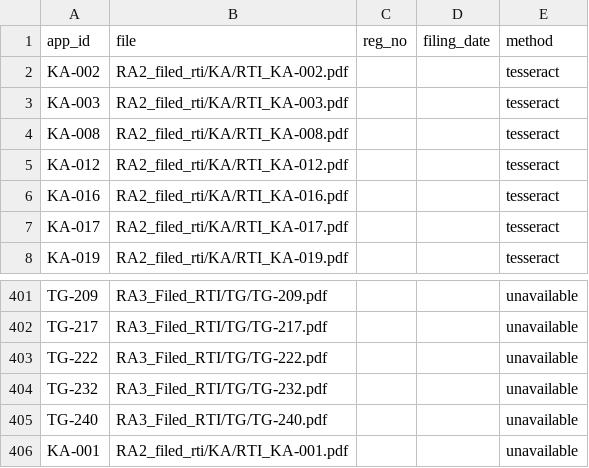
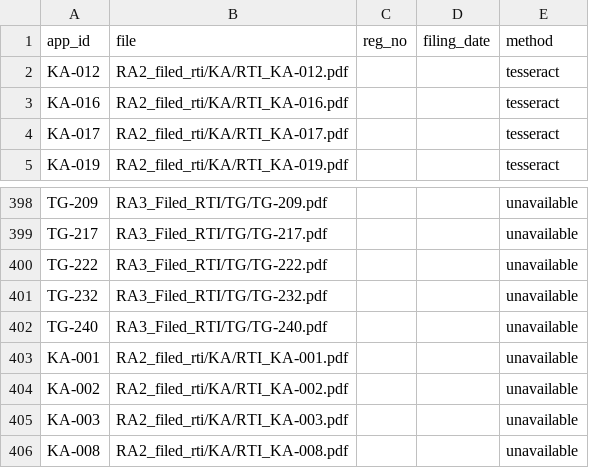
Before and after one commit to priyadarshiamar/rti-responses, a CSV file: analysis/_cache/receipts.csv, drawn as a sheet; only a part is shown, gaps mark what is left out.

```diff
--- a/analysis/_cache/receipts.csv
+++ b/analysis/_cache/receipts.csv
@@ -1,5 +1,2 @@
 app_id,file,reg_no,filing_date,method
-KA-002,RA2_filed_rti/KA/RTI_KA-002.pdf,,,tesseract
-KA-003,RA2_filed_rti/KA/RTI_KA-003.pdf,,,tesseract
-KA-008,RA2_filed_rti/KA/RTI_KA-008.pdf,,,tesseract
 KA-012,RA2_filed_rti/KA/RTI_KA-012.pdf,,,tesseract
@@ -406 +403,4 @@ TG-240,RA3_Filed_RTI/TG/TG-240.pdf,,,unavailable
 KA-001,RA2_filed_rti/KA/RTI_KA-001.pdf,,,unavailable
+KA-002,RA2_filed_rti/KA/RTI_KA-002.pdf,,,unavailable
+KA-003,RA2_filed_rti/KA/RTI_KA-003.pdf,,,unavailable
+KA-008,RA2_filed_rti/KA/RTI_KA-008.pdf,,,unavailable
```
Also changed, not shown: 11 other files.
